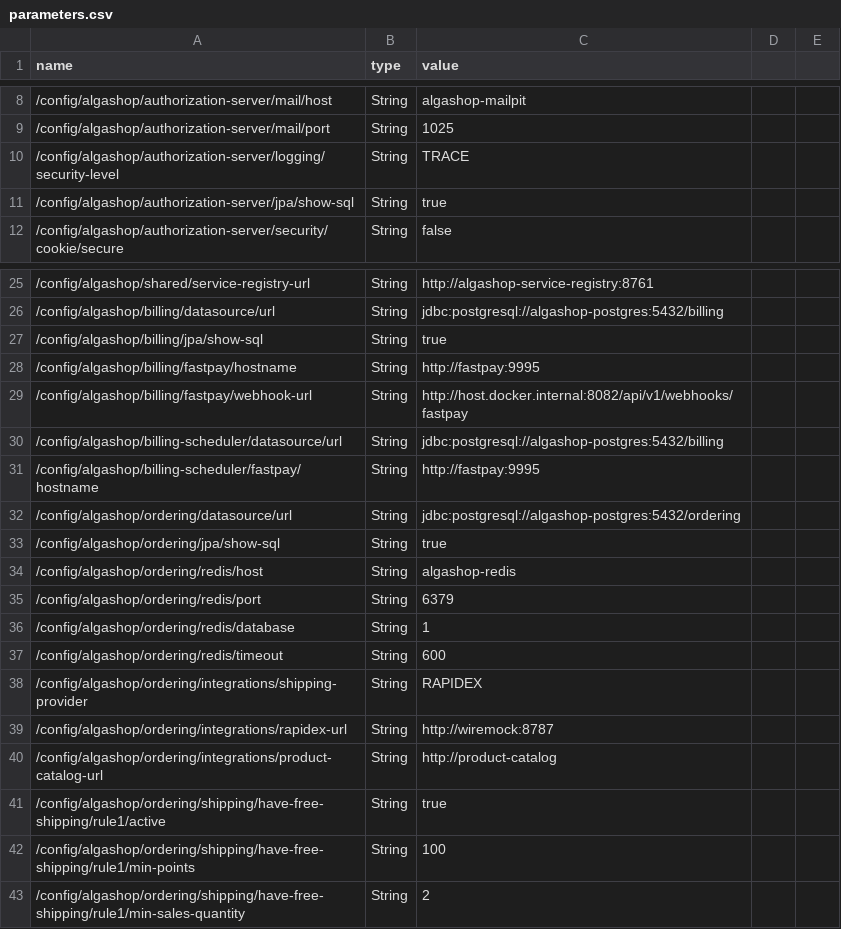
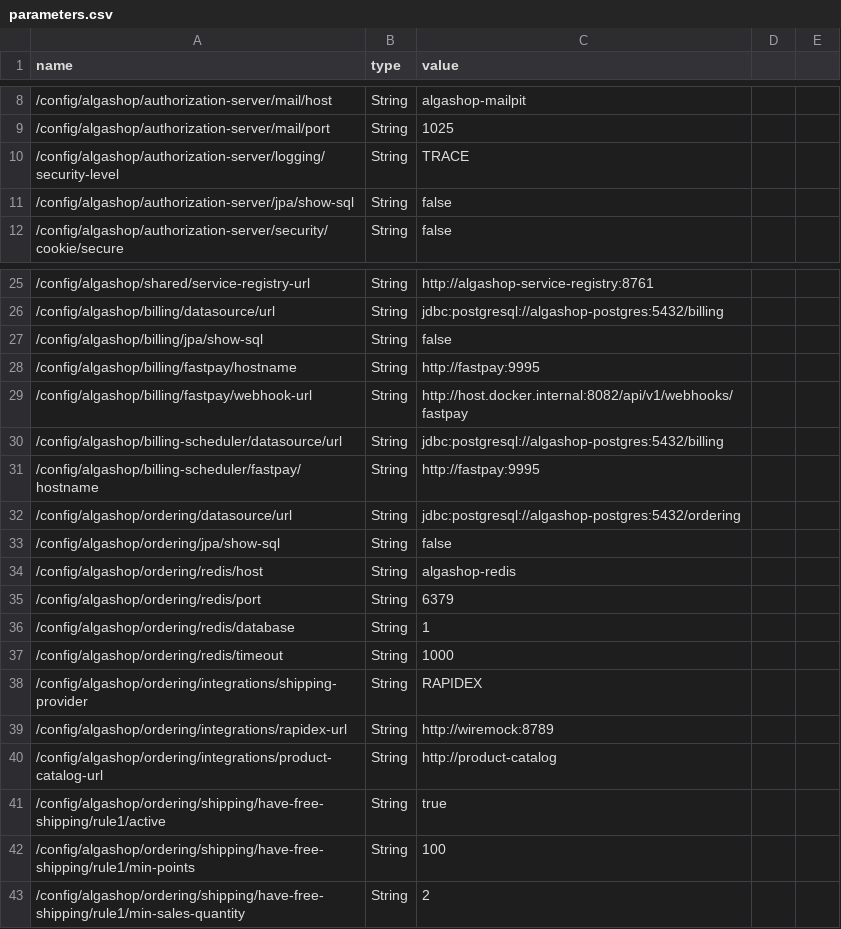
Before and after one commit to rafaelsous/ems-algashop-meta, a CSV file: etc/aws/parameters.csv, drawn as a sheet; only a part is shown, gaps mark what is left out.

```diff
--- a/etc/aws/parameters.csv
+++ b/etc/aws/parameters.csv
@@ -10,3 +10,3 @@ name,type,value
 /config/algashop/authorization-server/logging/security-level,String,TRACE
-/config/algashop/authorization-server/jpa/show-sql,String,true
+/config/algashop/authorization-server/jpa/show-sql,String,false
 /config/algashop/authorization-server/security/cookie/secure,String,false
@@ -26,3 +26,3 @@ name,type,value
 /config/algashop/billing/datasource/url,String,jdbc:postgresql://algashop-postgres:5432/billing
-/config/algashop/billing/jpa/show-sql,String,true
+/config/algashop/billing/jpa/show-sql,String,false
 /config/algashop/billing/fastpay/hostname,String,http://fastpay:9995
@@ -32,3 +32,3 @@ name,type,value
 /config/algashop/ordering/datasource/url,String,jdbc:postgresql://algashop-postgres:5432/ordering
-/config/algashop/ordering/jpa/show-sql,String,true
+/config/algashop/ordering/jpa/show-sql,String,false
 /config/algashop/ordering/redis/host,String,algashop-redis
@@ -36,5 +36,5 @@ name,type,value
 /config/algashop/ordering/redis/database,String,1
-/config/algashop/ordering/redis/timeout,String,600
+/config/algashop/ordering/redis/timeout,String,1000
 /config/algashop/ordering/integrations/shipping-provider,String,RAPIDEX
-/config/algashop/ordering/integrations/rapidex-url,String,http://wiremock:8787
+/config/algashop/ordering/integrations/rapidex-url,String,http://wiremock:8789
 /config/algashop/ordering/integrations/product-catalog-url,String,http://product-catalog
```
Also changed, not shown: 1 other file.
